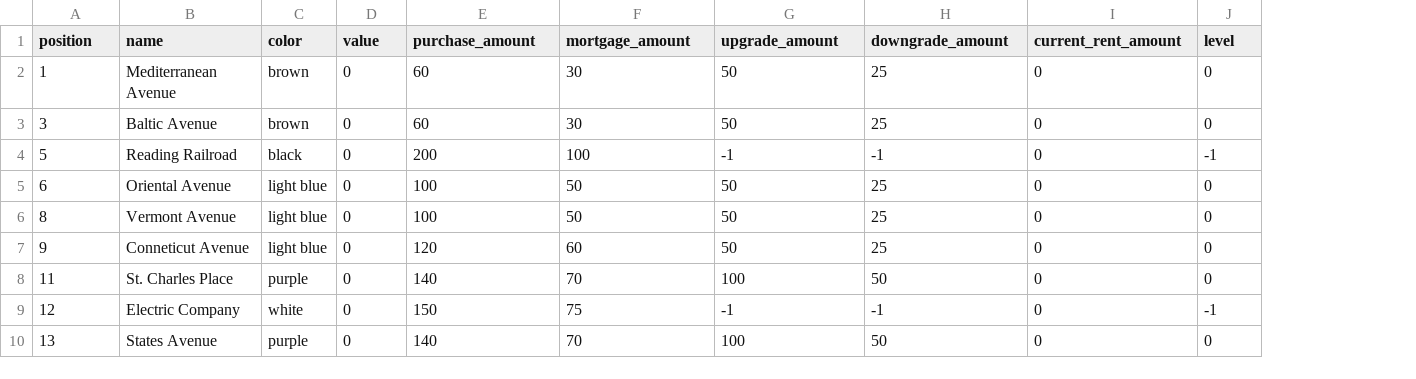
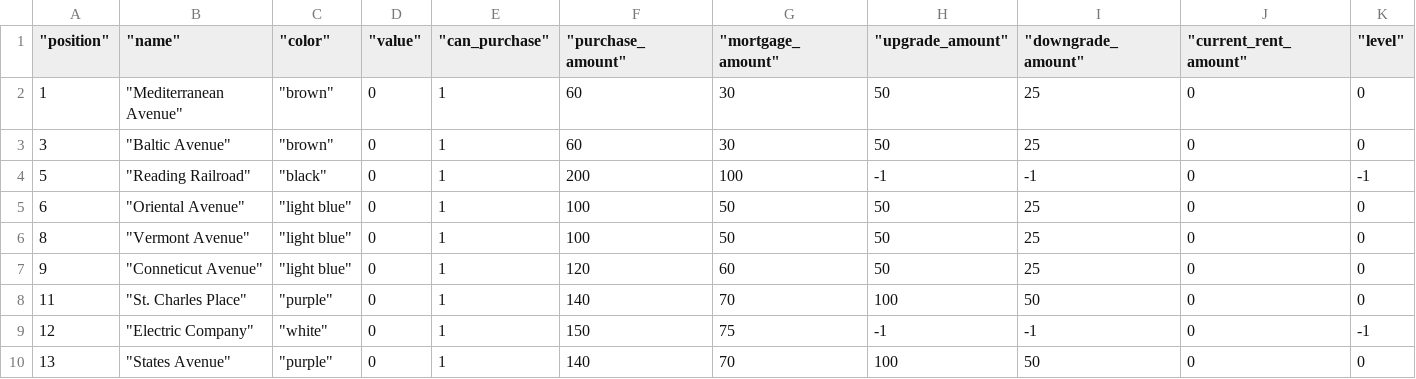
Before and after one commit to MammothStack/SingleSellerMarketGame, a CSV file: data/fields.csv, drawn as a sheet; only a part is shown; removed rows and columns are numbered as before the commit, all else as after; the diff covers the shown part only; the diff names each change by its address in the sheet, - before the commit and + after, or states it on an @@ line.

Commit message:
Add files via upload

```diff
--- a/data/fields.csv
+++ b/data/fields.csv
-column B (name), rows 2-10: Mediterranean Avenue | Baltic Avenue | Reading Railroad | Oriental Avenue | Vermont Avenue | Conneticut Avenue | St. Charles Place | Electric Company | States Avenue
-column C (color), rows 2-10: brown | brown | black | light blue | light blue | light blue | purple | white | purple
+column B ("name"), rows 2-10: "Mediterranean Avenue" | "Baltic Avenue" | "Reading Railroad" | "Oriental Avenue" | "Vermont Avenue" | "Conneticut Avenue" | "St. Charles Place" | "Electric Company" | "States Avenue"
+column C ("color"), rows 2-10: "brown" | "brown" | "black" | "light blue" | "light blue" | "light blue" | "purple" | "white" | "purple"
+column E ("can_purchase"), rows 2-10: all 1
-A1: position
+A1: "position"
-D1: value
+D1: "value"
-F1: purchase_amount
+F1: "purchase_amount"
-G1: mortgage_amount
+G1: "mortgage_amount"
-H1: upgrade_amount
+H1: "upgrade_amount"
-I1: downgrade_amount
+I1: "downgrade_amount"
-J1: current_rent_amount
+J1: "current_rent_amount"
-K1: level
+K1: "level"
```
Also changed, not shown: 7 edited cells elsewhere in this file.
